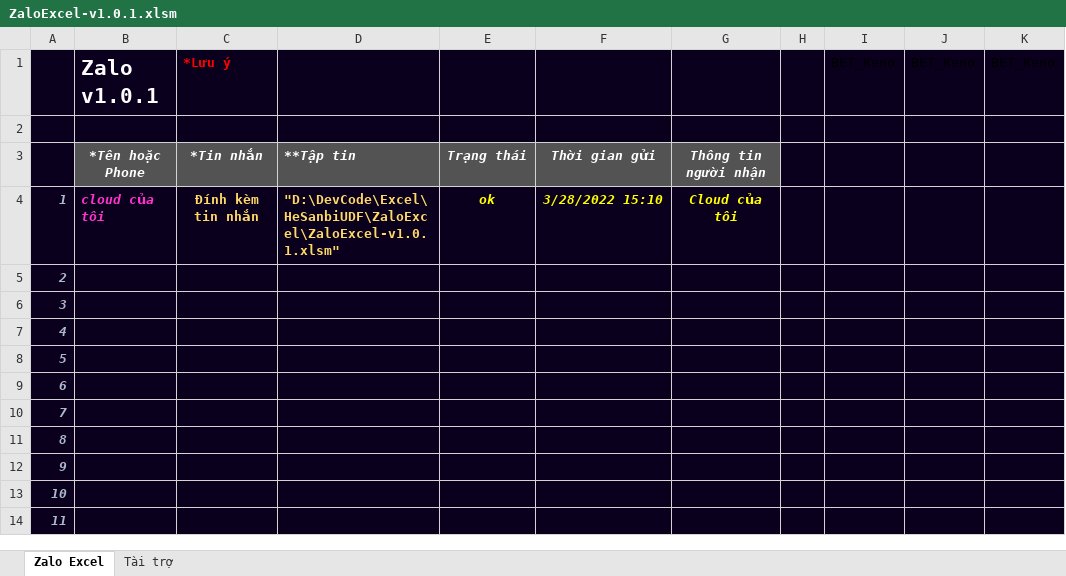
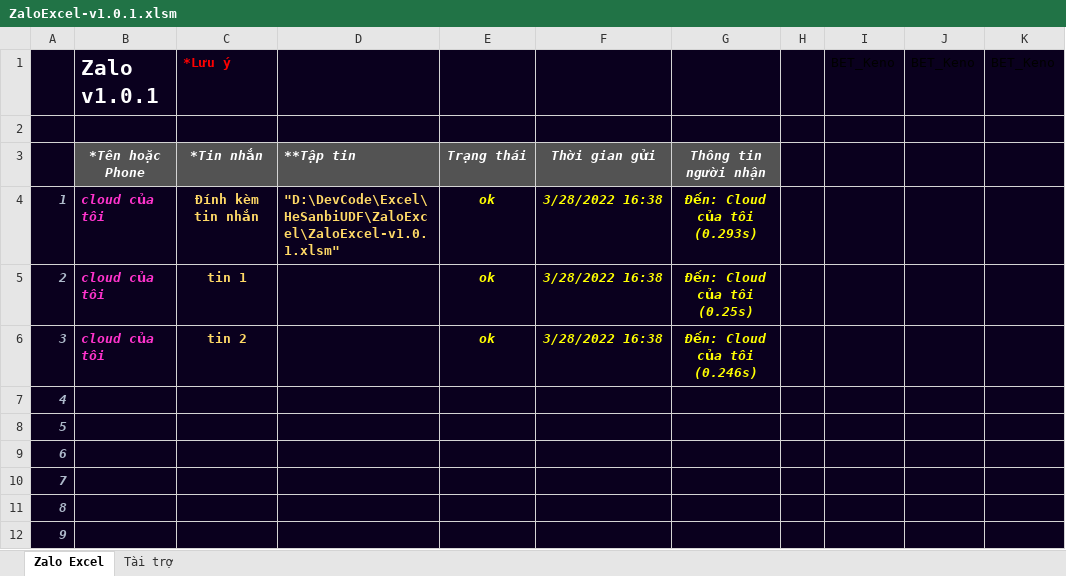
Before and after one commit to SanbiVN/ZaloExcel, an Excel workbook: ZaloExcel-v1.0.1.xlsm, sheet Zalo Excel, drawn as a sheet; only a part is shown; the shorter side is filled out with more unchanged rows; values as stored, in another font and other column widths than the file's, no borders; charts and pictures and conditional formats not drawn; the diff names each change by its address in the sheet, - before the commit and + after, or states it on an @@ line.

Commit message:
Update ZaloExcel-v1.0.1.xlsm

```diff
--- a/ZaloExcel-v1.0.1.xlsm (sheet Zalo Excel)
+++ b/ZaloExcel-v1.0.1.xlsm (sheet Zalo Excel)
-F4: 3/28/2022 15:10
+F4: 3/28/2022 16:38
-G4: Cloud của tôi
+G4: Đến: Cloud của tôi (0.293s)
-B5:B6: (empty)
+B5:B6: cloud của tôi
-C5: (empty)
+C5: tin 1
-E5:E6: (empty)
+E5:E6: ok
-F5:F6: (empty)
+F5:F6: 3/28/2022 16:38
-G5: (empty)
+G5: Đến: Cloud của tôi (0.25s)
-C6: (empty)
+C6: tin 2
-G6: (empty)
+G6: Đến: Cloud của tôi (0.246s)
```
Also changed, not shown: charts or pictures.
